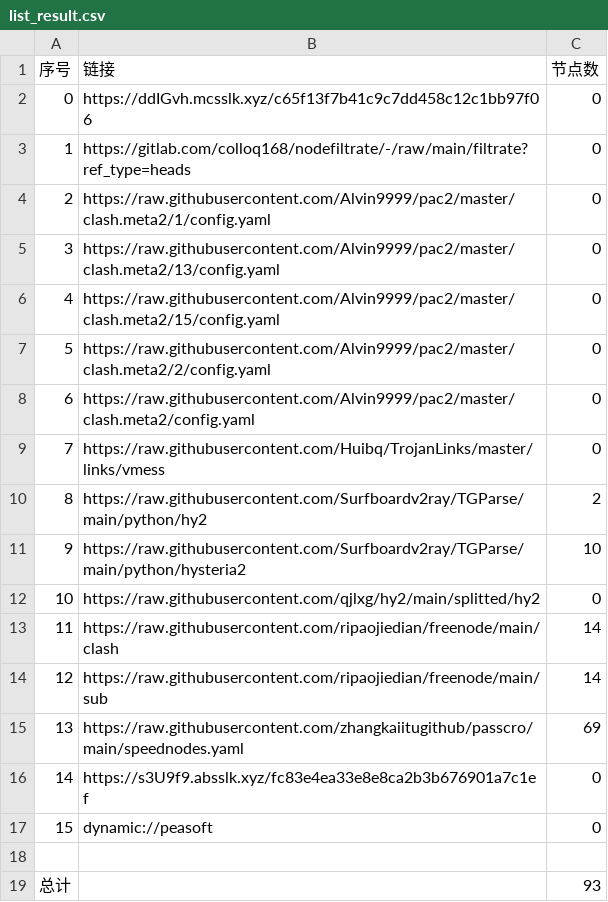
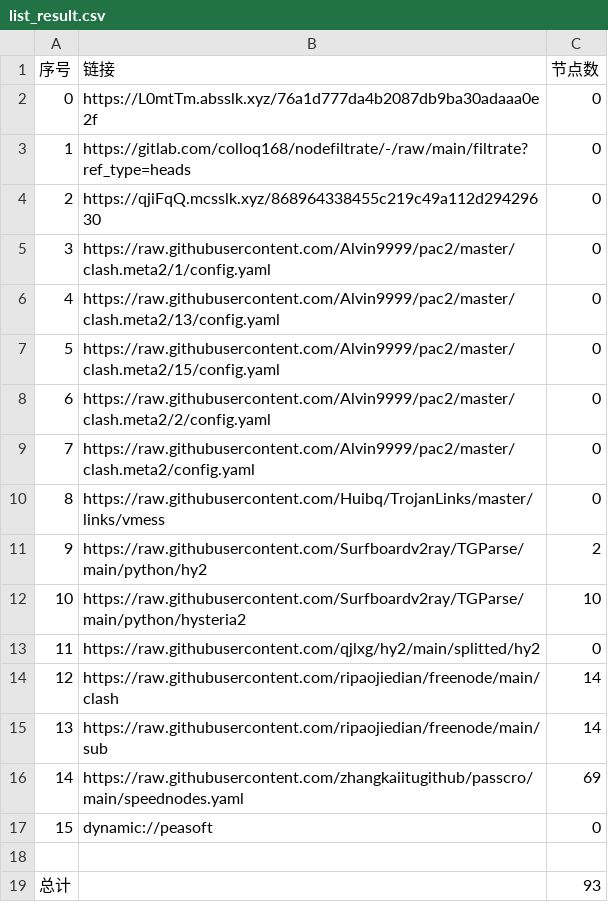
Before and after one commit to chengaopan/AutoMergePublicNodes, a CSV file: list_result.csv, drawn as a sheet; removed rows and columns are numbered as before the commit, all else as after; the diff names each change by its address in the sheet, - before the commit and + after, or states it on an @@ line.

```diff
--- a/list_result.csv
+++ b/list_result.csv
-B2 (链接): https://ddIGvh.mcsslk.xyz/c65f13f7b41c9c7dd458c12c1bb97f06
+B2 (链接): https://L0mtTm.absslk.xyz/76a1d777da4b2087db9ba30adaaa0e2f
+row 4: 2 | https://qjiFqQ.mcsslk.xyz/868964338455c219c49a112d29429630 | 0
@@ column A (序号) renumbered between rows 5 and 16 @@
-row 16: 14 | https://s3U9f9.absslk.xyz/fc83e4ea33e8e8ca2b3b676901a7c1ef | 0
```
Also changed, not shown: 23 other files.
